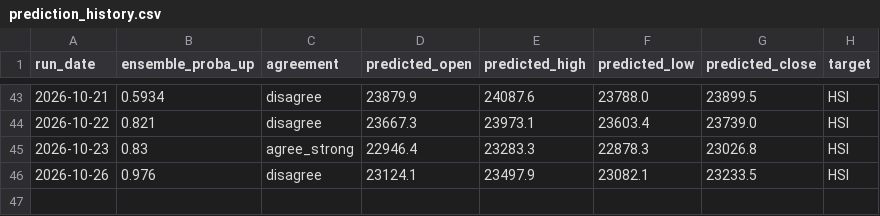
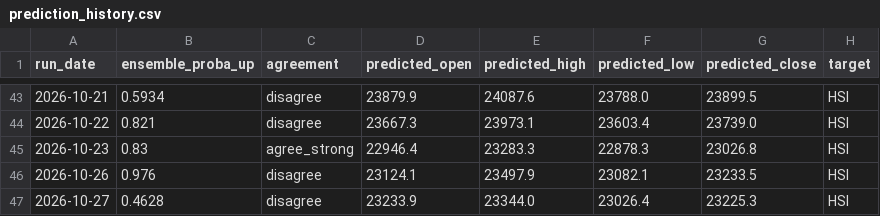
Before and after one commit to curvehen/HSI_v2, a CSV file: predictions/prediction_history.csv, drawn as a sheet; only a part is shown, gaps mark what is left out; the diff names each change by its address in the sheet, - before the commit and + after, or states it on an @@ line.

```diff
--- a/predictions/prediction_history.csv
+++ b/predictions/prediction_history.csv
+row 47: 2026-10-27 | 0.4628 | disagree | 23233.9 | 23344.0 | 23026.4 | 23225.3 | HSI
```
Also changed, not shown: 1 other file.
